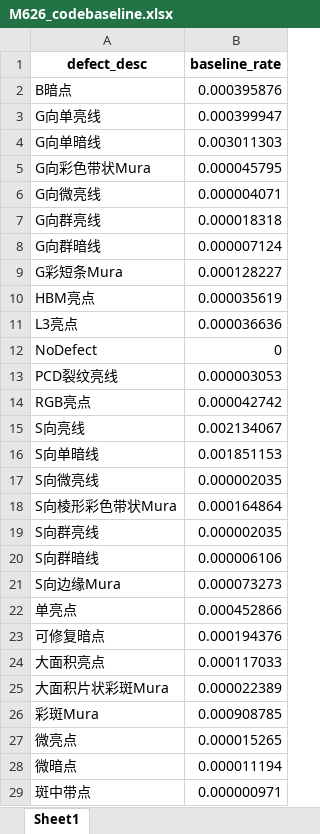
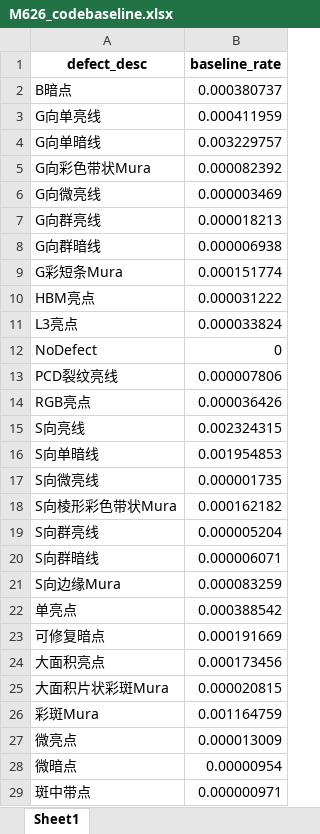
Before and after one commit to wzygio/vivo-project, an Excel workbook: resources/M626/M626_codebaseline.xlsx, sheet Sheet1, drawn as a sheet; only a part is shown; values as stored, in another font and other column widths than the file's, no borders; the diff covers the shown part only; the diff names each change by its address in the sheet, - before the commit and + after, or states it on an @@ line.

```diff
--- a/resources/M626/M626_codebaseline.xlsx (sheet Sheet1)
+++ b/resources/M626/M626_codebaseline.xlsx (sheet Sheet1)
-B2 (baseline_rate): 0.000395876
+B2 (baseline_rate): 0.000380737
-B3 (baseline_rate): 0.000399947
+B3 (baseline_rate): 0.000411959
-B4 (baseline_rate): 0.003011303
+B4 (baseline_rate): 0.003229757
-B5 (baseline_rate): 0.000045795
+B5 (baseline_rate): 0.000082392
-B6 (baseline_rate): 0.000004071
+B6 (baseline_rate): 0.000003469
-B7 (baseline_rate): 0.000018318
+B7 (baseline_rate): 0.000018213
-B8 (baseline_rate): 0.000007124
+B8 (baseline_rate): 0.000006938
-B9 (baseline_rate): 0.000128227
+B9 (baseline_rate): 0.000151774
-B10 (baseline_rate): 0.000035619
+B10 (baseline_rate): 0.000031222
-B11 (baseline_rate): 0.000036636
+B11 (baseline_rate): 0.000033824
-B13 (baseline_rate): 0.000003053
+B13 (baseline_rate): 0.000007806
-B14 (baseline_rate): 0.000042742
+B14 (baseline_rate): 0.000036426
-B15 (baseline_rate): 0.002134067
+B15 (baseline_rate): 0.002324315
-B16 (baseline_rate): 0.001851153
+B16 (baseline_rate): 0.001954853
-B17 (baseline_rate): 0.000002035
+B17 (baseline_rate): 0.000001735
-B18 (baseline_rate): 0.000164864
+B18 (baseline_rate): 0.000162182
-B19 (baseline_rate): 0.000002035
+B19 (baseline_rate): 0.000005204
-B20 (baseline_rate): 0.000006106
+B20 (baseline_rate): 0.000006071
-B21 (baseline_rate): 0.000073273
+B21 (baseline_rate): 0.000083259
-B22 (baseline_rate): 0.000452866
+B22 (baseline_rate): 0.000388542
-B23 (baseline_rate): 0.000194376
+B23 (baseline_rate): 0.000191669
-B24 (baseline_rate): 0.000117033
+B24 (baseline_rate): 0.000173456
-B25 (baseline_rate): 0.000022389
+B25 (baseline_rate): 0.000020815
-B26 (baseline_rate): 0.000908785
+B26 (baseline_rate): 0.001164759
-B27 (baseline_rate): 0.000015265
+B27 (baseline_rate): 0.000013009
-B28 (baseline_rate): 0.000011194
+B28 (baseline_rate): 0.00000954
```
Also changed, not shown: 2 added rows and 27 edited cells elsewhere in this sheet, resources/M626/M626_趋势图人工修正.xlsx, resources/M678/M678_codebaseline.xlsx, 36 other files.
